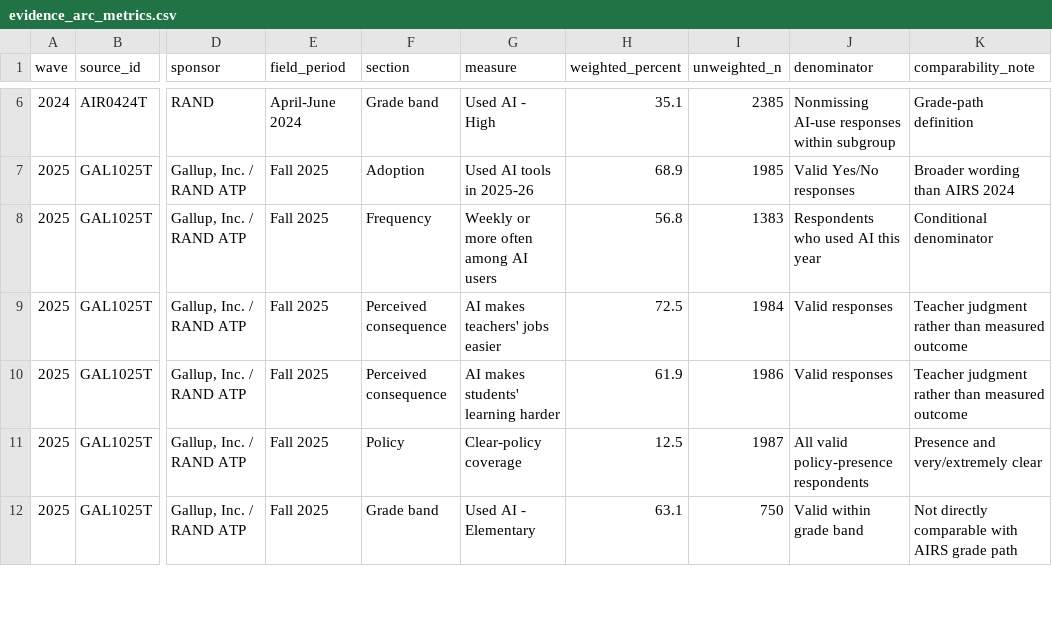
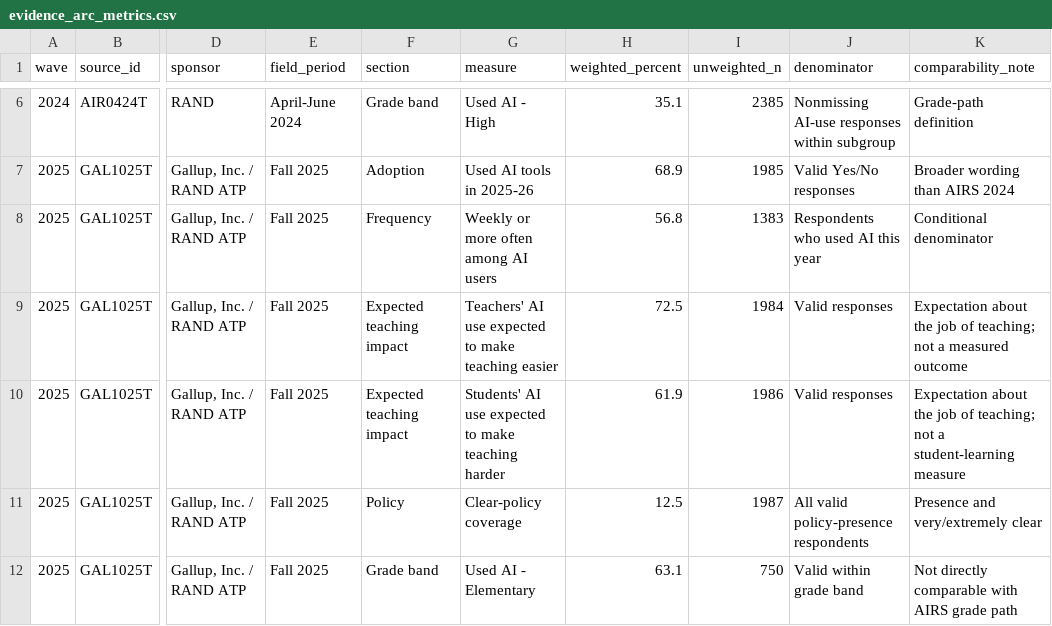
Before and after one commit to minerclass/k12-ai-evidence-arc-2024-2026, a CSV file: data/evidence_arc_metrics.csv, drawn as a sheet; only a part is shown, gaps mark what is left out; the diff names each change by its address in the sheet, - before the commit and + after, or states it on an @@ line.

Commit message:
Correct teaching-impact claims and add proposal audit metadata (#1)
Corrects the Fall 2025 construct wording and adds public-safe proposal audit, citation, and Zenodo release documentation.

```diff
--- a/data/evidence_arc_metrics.csv
+++ b/data/evidence_arc_metrics.csv
-F9:F10 (section): Perceived consequence
+F9:F10 (section): Expected teaching impact
-G9 (measure): AI makes teachers' jobs easier
+G9 (measure): Teachers' AI use expected to make teaching easier
-K9 (comparability_note): Teacher judgment rather than measured outcome
+K9 (comparability_note): Expectation about the job of teaching; not a measured outcome
-G10 (measure): AI makes students' learning harder
+G10 (measure): Students' AI use expected to make teaching harder
-K10 (comparability_note): Teacher judgment rather than measured outcome
+K10 (comparability_note): Expectation about the job of teaching; not a student-learning measure
```
Also changed, not shown: 14 other files.
